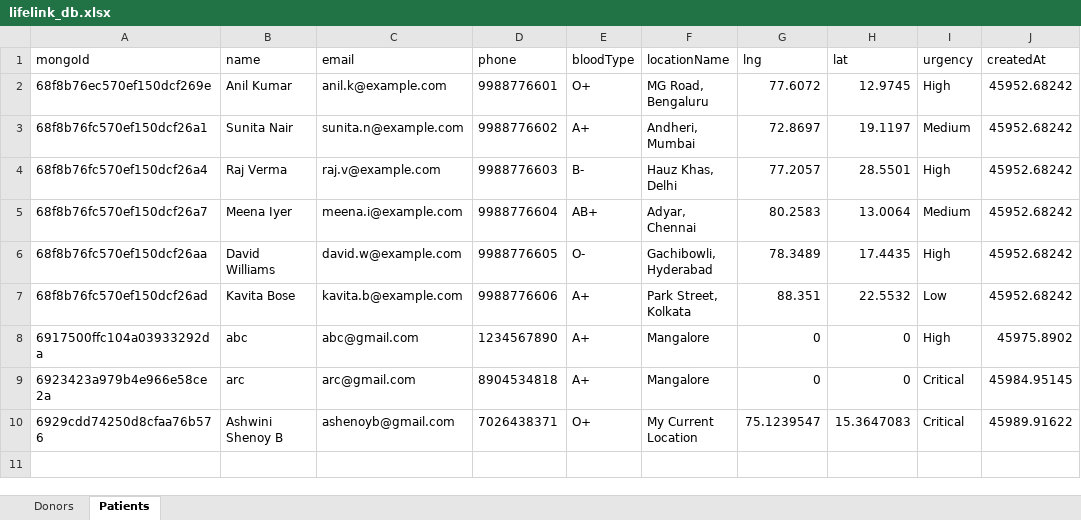
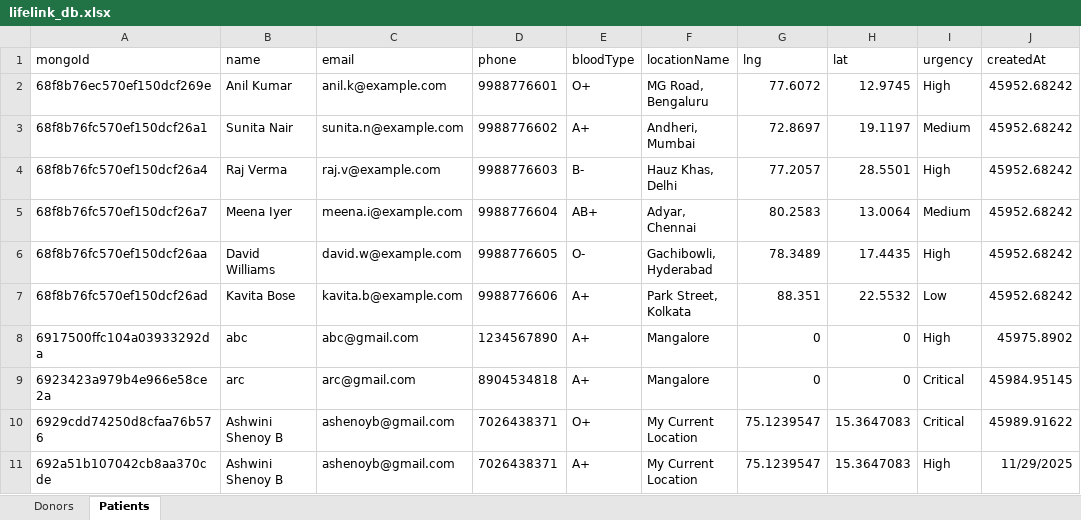
Before and after one commit to ShenoyAsh/PBL, an Excel workbook: Life/server/data/lifelink_db.xlsx, sheet Patients, drawn as a sheet; values as stored, in another font and other column widths than the file's, no borders; the diff names each change by its address in the sheet, - before the commit and + after, or states it on an @@ line.

```diff
--- a/Life/server/data/lifelink_db.xlsx (sheet Patients)
+++ b/Life/server/data/lifelink_db.xlsx (sheet Patients)
+row 11: 692a51b107042cb8aa370cde | Ashwini Shenoy B | ashenoyb@gmail.com | 7026438371 | A+ | My Current Location | 75.1239547 | 15.3647083 | High | 11/29/2025
```
Also changed, not shown: sheet Donors, 3 other files.
